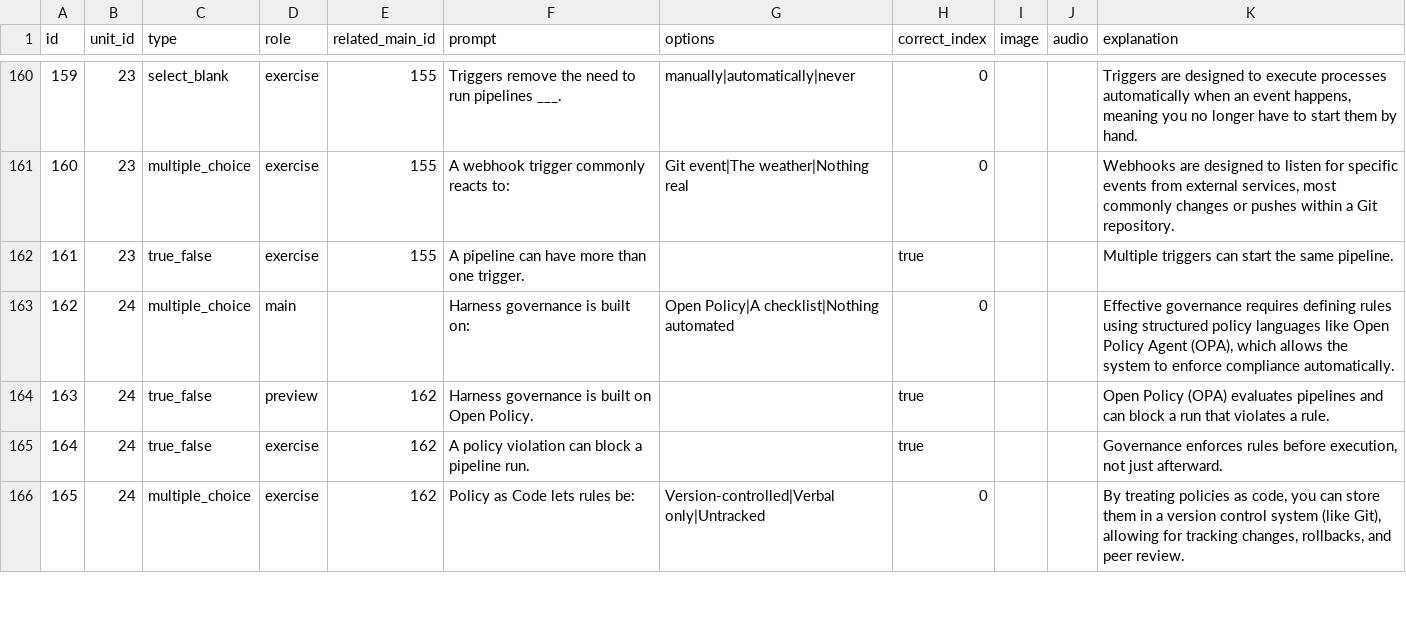
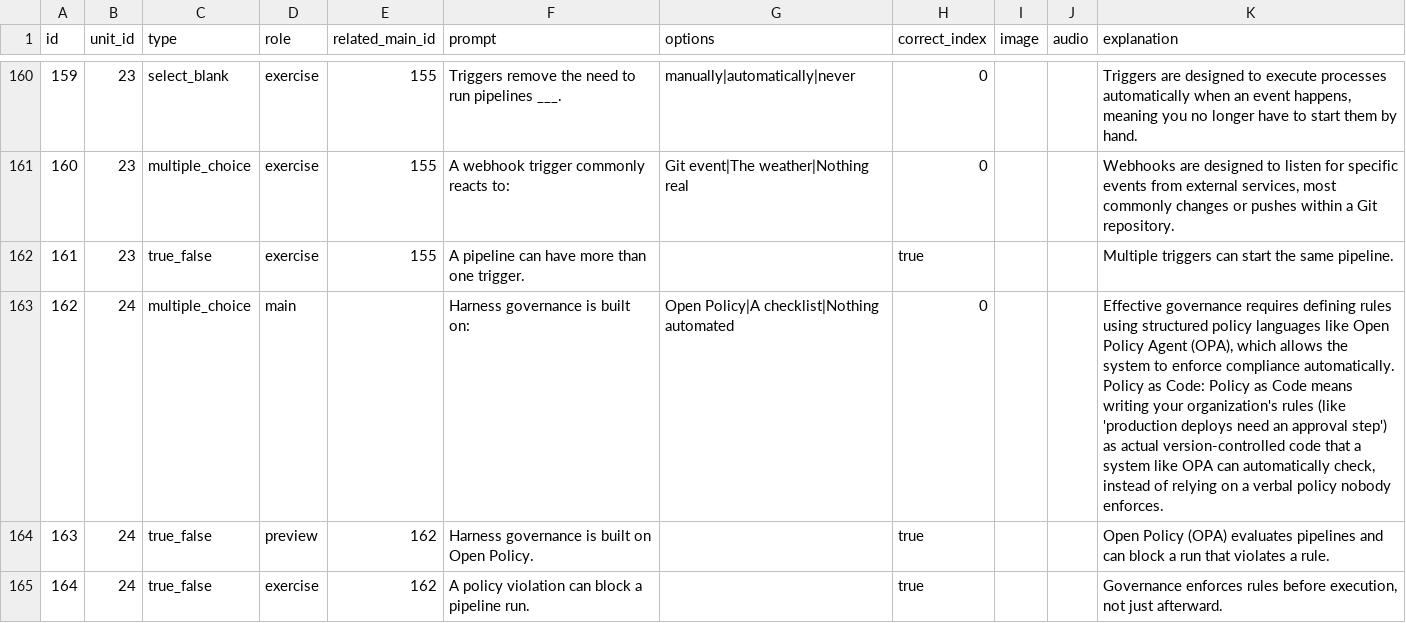
Before and after one commit to yaaddi-courses/harness, a CSV file: source/cards.csv, drawn as a sheet; only a part is shown, gaps mark what is left out; the shorter side is filled out with more unchanged rows; the diff covers the shown part only.

```diff
--- a/source/cards.csv
+++ b/source/cards.csv
@@ -162,3 +162,3 @@ id,unit_id,type,role,related_main_id,prompt,options,correct_index,image,audio,ex
 161,23,true_false,exercise,155,A pipeline can have more than one trigger.,,true,,,Multiple triggers can start the same pipeline.
-162,24,multiple_choice,main,,Harness governance is built on:,Open Policy|A checklist|Nothing automated,0,,,"Effective governance requires defining rules using structured policy languages like Open Policy Agent (OPA), which allows the system to enforce compliance automatically."
+162,24,multiple_choice,main,,Harness governance is built on:,Open Policy|A checklist|Nothing automated,0,,,"Effective governance requires defining rules using structured policy languages like Open Policy Agent (OPA), which allows the system to enforce compliance automatically. Policy as Code: Policy as Code means writing your organization's rules (like 'production deploys need an approval step') as actual version-controlled code that a system like OPA can automatically check, instead of relying on a verbal policy nobody enforces."
 163,24,true_false,preview,162,Harness governance is built on Open Policy.,,true,,,Open Policy (OPA) evaluates pipelines and can block a run that violates a rule.
```
Also changed, not shown: 8 edited cells elsewhere in this file, source/meta.csv, 2 other files.
